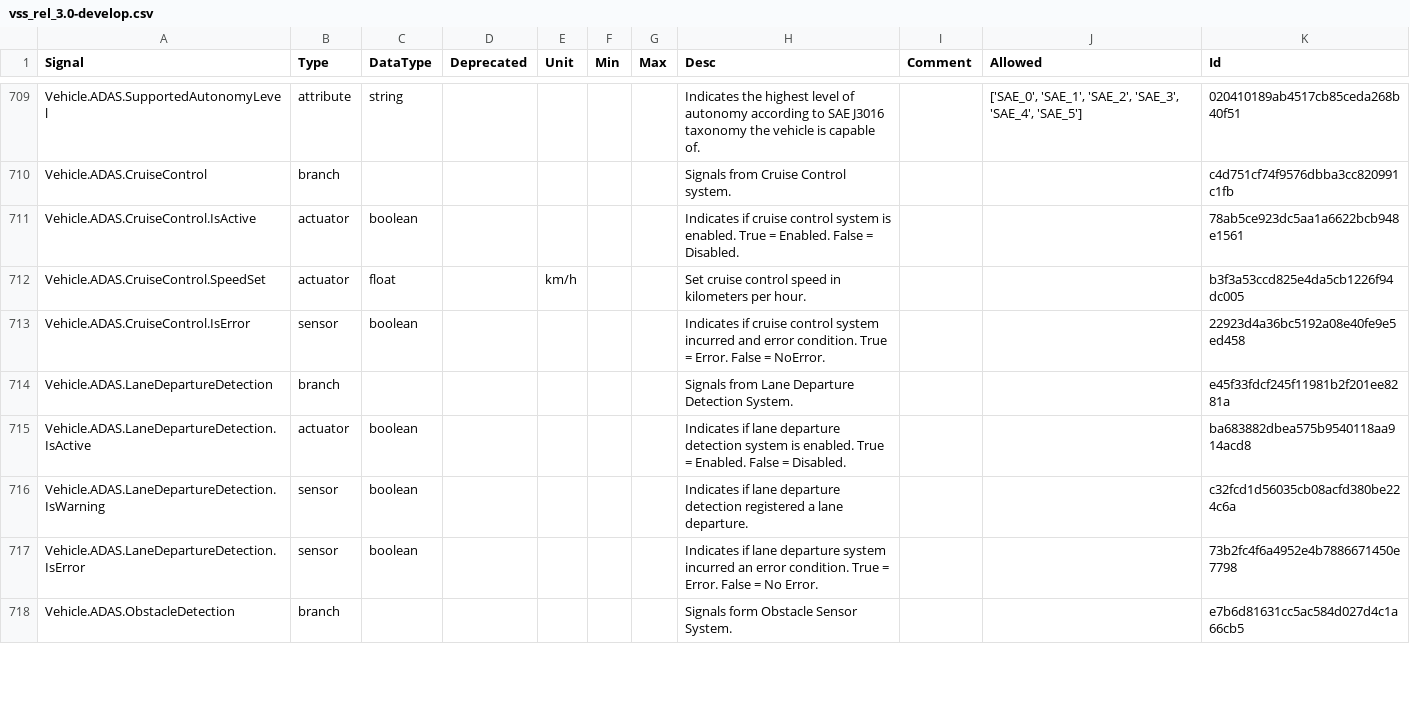
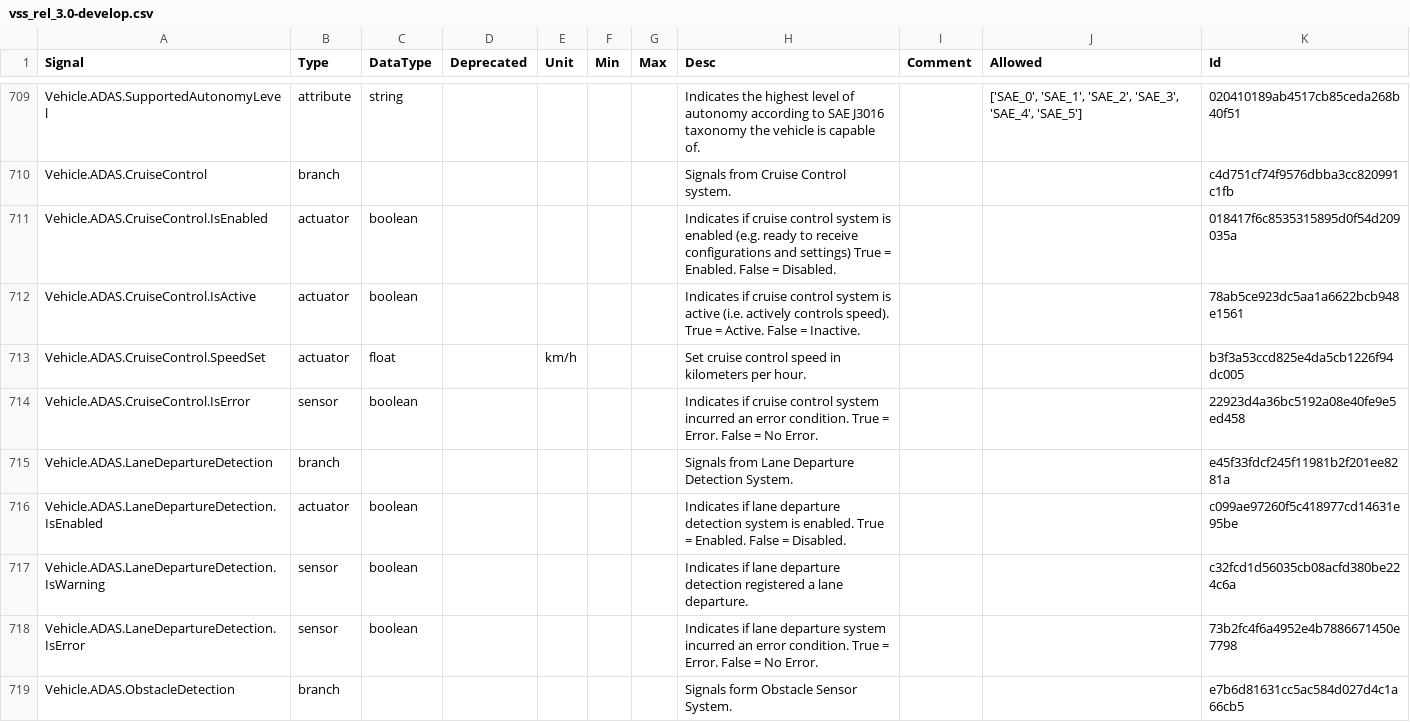
Before and after one commit to olFi95/vehicle_signal_specification, a CSV file: releases/nightly/vss_rel_3.0-develop.csv, drawn as a sheet; only a part is shown, gaps mark what is left out; the diff covers the shown part only.

```diff
--- a/releases/nightly/vss_rel_3.0-develop.csv
+++ b/releases/nightly/vss_rel_3.0-develop.csv
@@ -710,7 +710,8 @@
 "Vehicle.ADAS.CruiseControl","branch","","","","","","Signals from Cruise Control system.","","","c4d751cf74f9576dbba3cc820991c1fb"
-"Vehicle.ADAS.CruiseControl.IsActive","actuator","boolean","","","","","Indicates if cruise control system is enabled. True = Enabled. False = Disabled.","","","78ab5ce923dc5aa1a6622bcb948e1561"
+"Vehicle.ADAS.CruiseControl.IsEnabled","actuator","boolean","","","","","Indicates if cruise control system is enabled (e.g. ready to receive configurations and settings) True = Enabled. False = Disabled.","","","018417f6c8535315895d0f54d209035a"
+"Vehicle.ADAS.CruiseControl.IsActive","actuator","boolean","","","","","Indicates if cruise control system is active (i.e. actively controls speed). True = Active. False = Inactive.","","","78ab5ce923dc5aa1a6622bcb948e1561"
 "Vehicle.ADAS.CruiseControl.SpeedSet","actuator","float","","km/h","","","Set cruise control speed in kilometers per hour.","","","b3f3a53ccd825e4da5cb1226f94dc005"
-"Vehicle.ADAS.CruiseControl.IsError","sensor","boolean","","","","","Indicates if cruise control system incurred and error condition. True = Error. False = NoError.","","","22923d4a36bc5192a08e40fe9e5ed458"
+"Vehicle.ADAS.CruiseControl.IsError","sensor","boolean","","","","","Indicates if cruise control system incurred an error condition. True = Error. False = No Error.","","","22923d4a36bc5192a08e40fe9e5ed458"
 "Vehicle.ADAS.LaneDepartureDetection","branch","","","","","","Signals from Lane Departure Detection System.","","","e45f33fdcf245f11981b2f201ee8281a"
-"Vehicle.ADAS.LaneDepartureDetection.IsActive","actuator","boolean","","","","","Indicates if lane departure detection system is enabled. True = Enabled. False = Disabled.","","","ba683882dbea575b9540118aa914acd8"
+"Vehicle.ADAS.LaneDepartureDetection.IsEnabled","actuator","boolean","","","","","Indicates if lane departure detection system is enabled. True = Enabled. False = Disabled.","","","c099ae97260f5c418977cd14631e95be"
 "Vehicle.ADAS.LaneDepartureDetection.IsWarning","sensor","boolean","","","","","Indicates if lane departure detection registered a lane departure.","","","c32fcd1d56035cb08acfd380be224c6a"
```
Also changed, not shown: 9 added rows and 9 edited cells elsewhere in this file, 27 other files.
